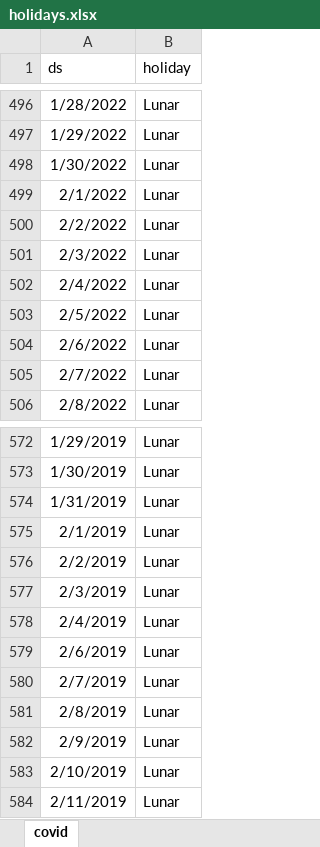
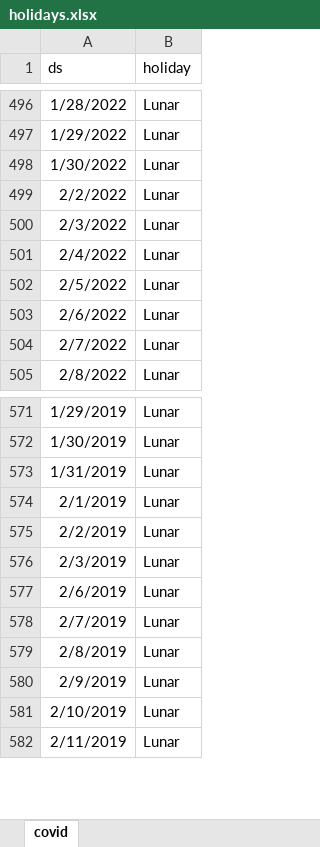
Before and after one commit to Alan-Wolf-VN/passenger_forecast, an Excel workbook: holidays.xlsx, sheet covid, drawn as a sheet; only a part is shown, gaps mark what is left out; values as stored, in another font and other column widths than the file's, no borders; the diff names each change by its address in the sheet, - before the commit and + after, or states it on an @@ line.

Commit message:
adjust holidays and update Mar23

```diff
--- a/holidays.xlsx (sheet covid)
+++ b/holidays.xlsx (sheet covid)
-row 499: 2/1/2022 | Lunar
-row 578: 2/4/2019 | Lunar
```
Also changed, not shown: formulas that keep their value, dom.xlsx, latest.xlsx, 20 other files.
